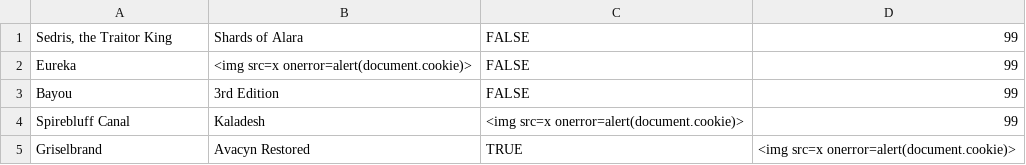
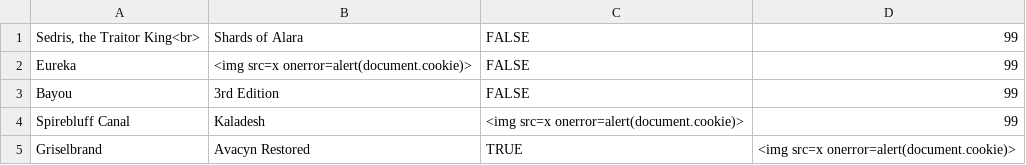
Before and after one commit to nickhefty/poc_workspace, a CSV file: cards.csv, drawn as a sheet.

Commit message:
Modify card entries with HTML content
Updated card entry for Sedris, the Traitor King and added HTML elements to other card entries.

```diff
--- a/cards.csv
+++ b/cards.csv
@@ -1,2 +1,2 @@
-"Sedris, the Traitor King",Shards of Alara,FALSE,99
+"Sedris, the Traitor King"<br>,Shards of Alara,FALSE,99
 Eureka, <img src=x onerror=alert(document.cookie)>,FALSE,99
```
